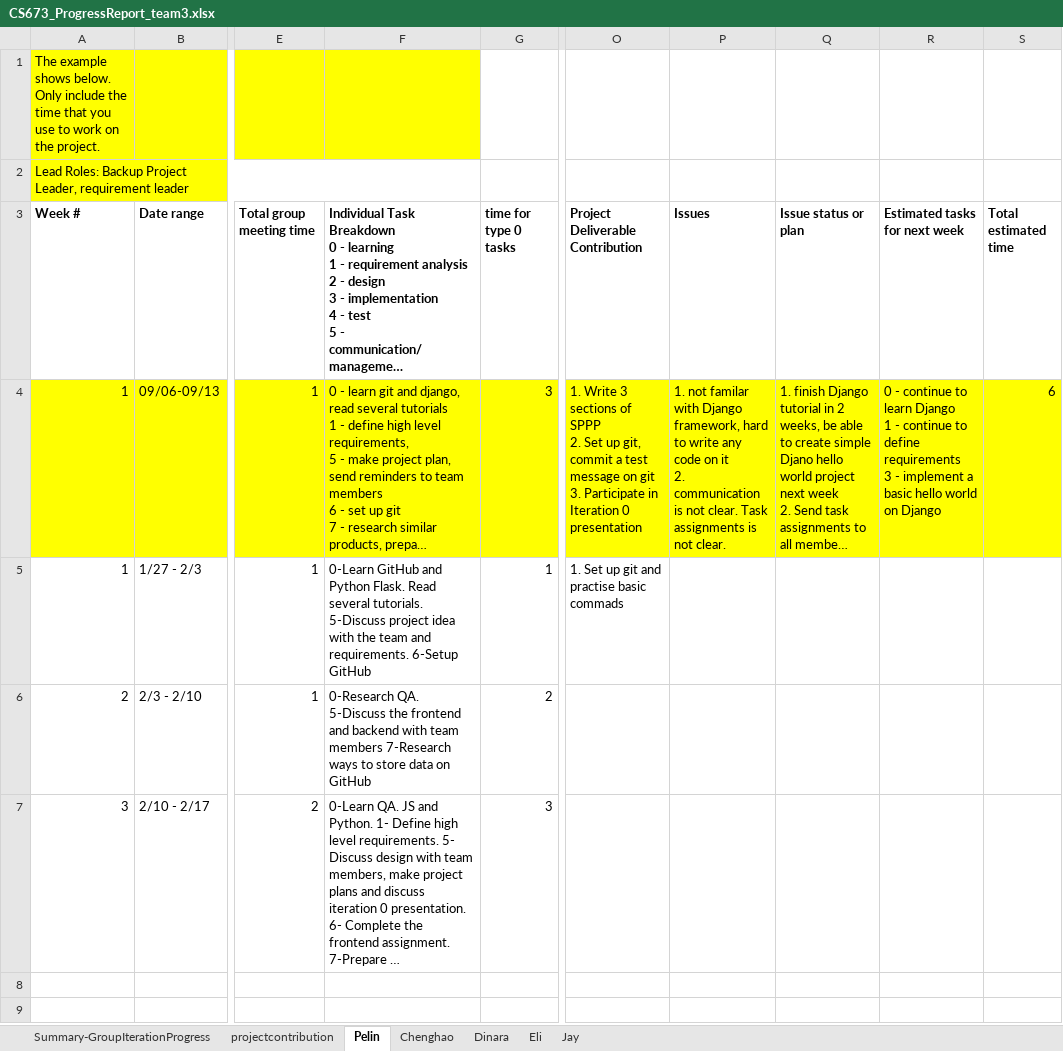
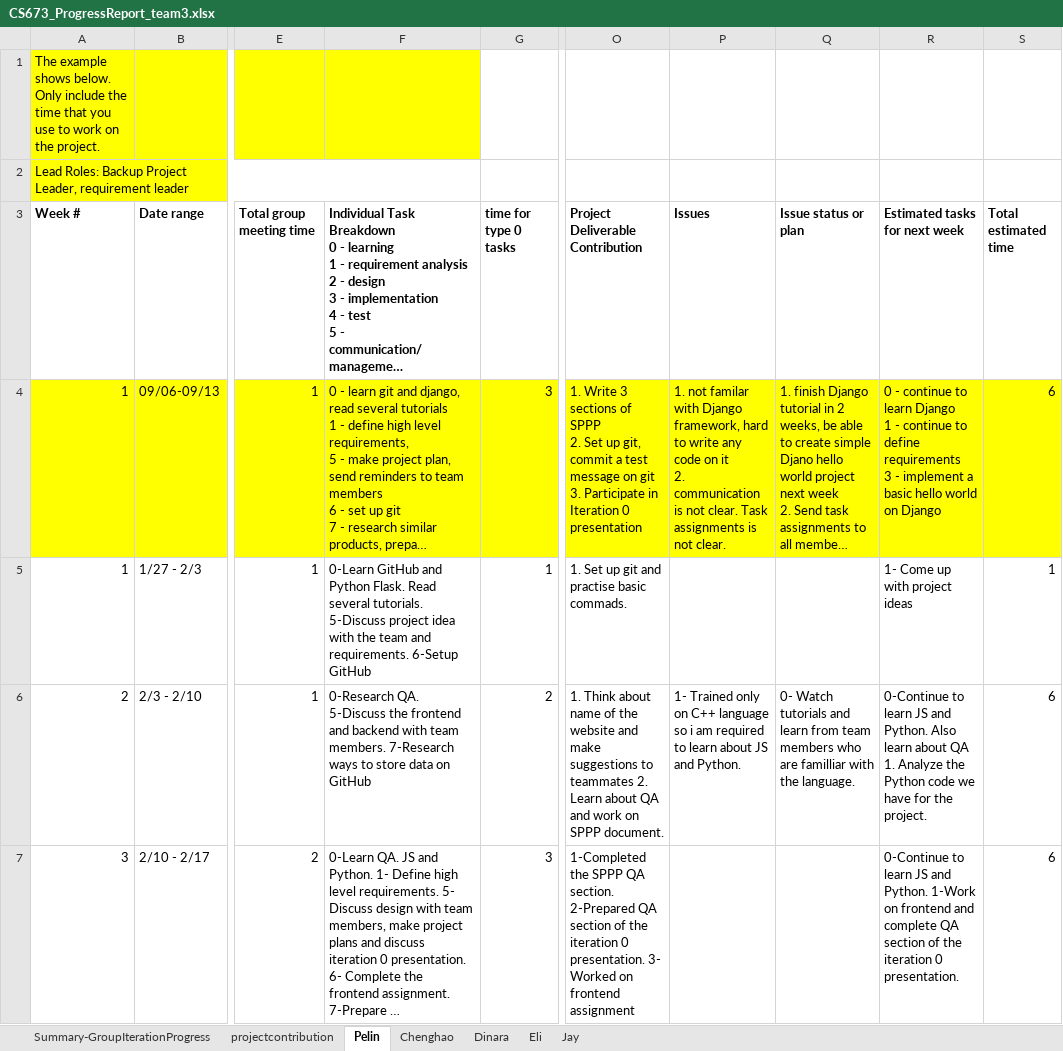
Before and after one commit to escBoston/ZicZac, an Excel workbook: doc/CS673_ProgressReport_team3.xlsx, sheet Pelin, drawn as a sheet; only a part is shown, gaps mark what is left out; long unchanged cells end in …; values as stored, in another font and other column widths than the file's, no borders; charts and pictures not drawn; the diff covers the shown part only; the diff names each change by its address in the sheet, - before the commit and + after, or states it on an @@ line.

```diff
--- a/doc/CS673_ProgressReport_team3.xlsx (sheet Pelin)
+++ b/doc/CS673_ProgressReport_team3.xlsx (sheet Pelin)
-O5 (Project Deliverable Contribution): 1. Set up git and practise basic commads
+O5 (Project Deliverable Contribution): 1. Set up git and practise basic commads.
-R5 (Estimated tasks for next week): (empty)
+R5 (Estimated tasks for next week): 1- Come up with project ideas
-S5 (Total estimated time): (empty)
+S5 (Total estimated time): 1
-F6: …with team members 7-Research ways…
+F6: …with team members. 7-Research ways…
-O6 (Project Deliverable Contribution): (empty)
+O6 (Project Deliverable Contribution): 1. Think about name of the website and make suggestions to teammates 2. Learn about QA and work on SPPP document.
-P6 (Issues): (empty)
+P6 (Issues): 1- Trained only on C++ language so i am required to learn about JS and Python.
-Q6 (Issue status or plan): (empty)
+Q6 (Issue status or plan): 0- Watch tutorials and learn from team members who are familliar with the language.
-R6 (Estimated tasks for next week): (empty)
+R6 (Estimated tasks for next week): 0-Continue to learn JS and Python. Also learn about QA 1. Analyze the Python code we have for the project.
-S6:S7 (Total estimated time): (empty)
+S6:S7 (Total estimated time): 6
-O7 (Project Deliverable Contribution): (empty)
+O7 (Project Deliverable Contribution): 1-Completed the SPPP QA section. 2-Prepared QA section of the iteration 0 presentation. 3- Worked on frontend assignment
-R7 (Estimated tasks for next week): (empty)
+R7 (Estimated tasks for next week): 0-Continue to learn JS and Python. 1-Work on frontend and complete QA section of the iteration 0 presentation.
```
Also changed, not shown: 3 added rows elsewhere in this sheet, sheet Dinara, sheet Eli, sheet Jay, sheet Chenghao, sheet Summary-GroupIterationProgress, sheet projectcontribution, 6 other files.
